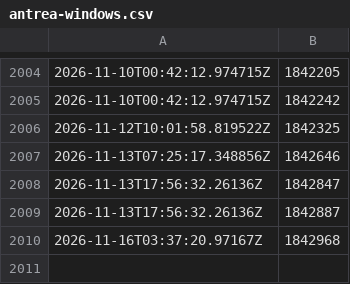
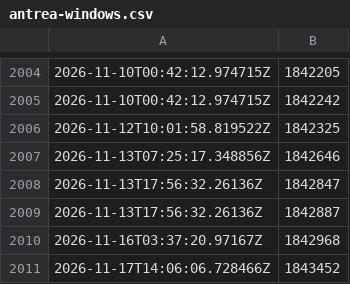
Before and after one commit to antoninbas/antrea-downloads-tracker, a CSV file: antrea-windows.csv, drawn as a sheet; only a part is shown, gaps mark what is left out.

```diff
--- a/antrea-windows.csv
+++ b/antrea-windows.csv
@@ -2010 +2010,2 @@
 "2026-11-16T03:37:20.97167Z", 1842968
+"2026-11-17T14:06:06.728466Z", 1843452
```
